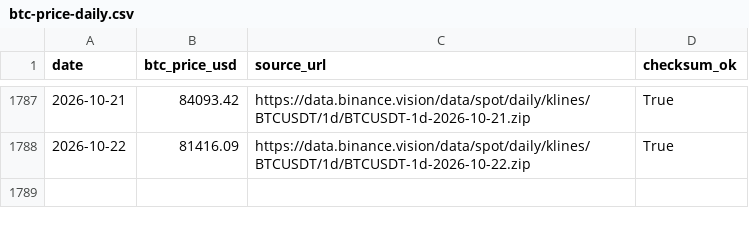
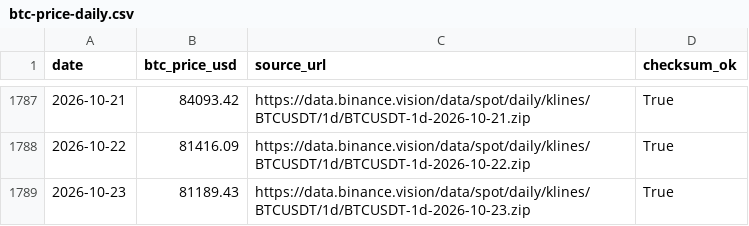
Before and after one commit to h12n0924/crypto-oi-dominance, a CSV file: outputs/oi-dominance/data/btc-price/btc-price-daily.csv, drawn as a sheet; only a part is shown, gaps mark what is left out; the diff names each change by its address in the sheet, - before the commit and + after, or states it on an @@ line.

```diff
--- a/outputs/oi-dominance/data/btc-price/btc-price-daily.csv
+++ b/outputs/oi-dominance/data/btc-price/btc-price-daily.csv
+row 1789: 2026-10-23 | 81189.43 | https://data.binance.vision/data/spot/daily/klines/BTCUSDT/1d/BTCUSDT-1d-2026-10-23.zip | True
```
Also changed, not shown: outputs/oi-dominance/data/dominance-2021plus.csv, outputs/oi-dominance/data/dominance-cleaned.csv, 7 other files.
